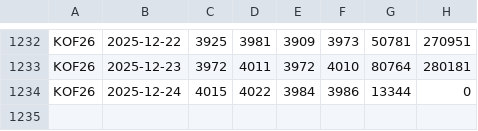
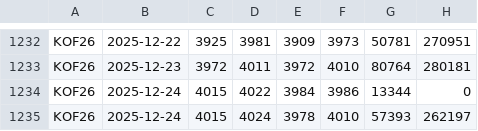
Before and after one commit to Akash28599/price, a CSV file: src/data/palmoil.csv, drawn as a sheet; only a part is shown, gaps mark what is left out; the diff names each change by its address in the sheet, - before the commit and + after, or states it on an @@ line.

```diff
--- a/src/data/palmoil.csv
+++ b/src/data/palmoil.csv
+row 1235: KOF26 | 2025-12-24 | 4015 | 4024 | 3978 | 4010 | 57393 | 262197
```
Also changed, not shown: src/data/alumnium.csv, src/data/brentcrude.csv, 13 other files.
